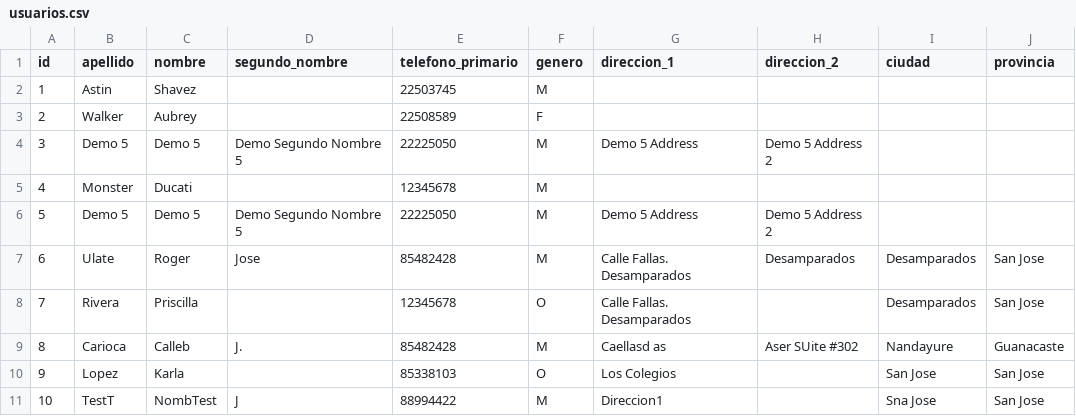
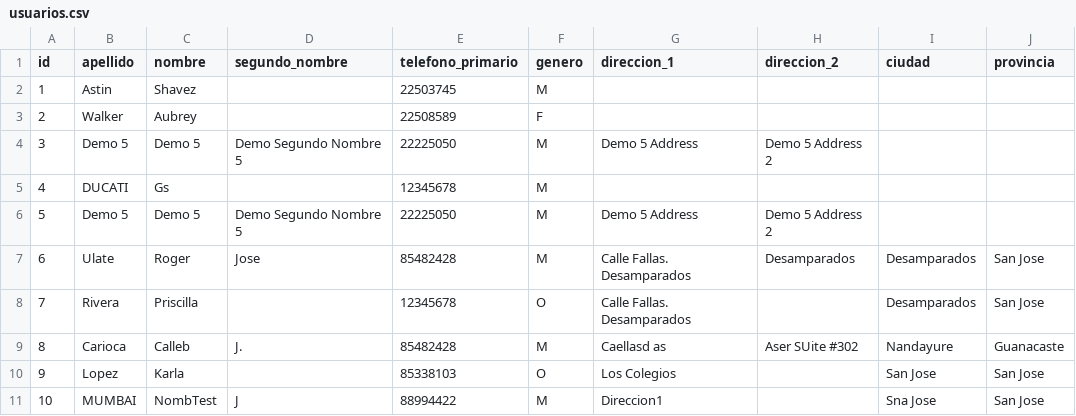
Before and after one commit to Hikhuj/ULACIT_Fundamentos_EP_III_2018, a CSV file: FundamentosProyectoFinal/src/projectDatabase/usuarios.csv, drawn as a sheet; only a part is shown; the diff names each change by its address in the sheet, - before the commit and + after, or states it on an @@ line.

```diff
--- a/FundamentosProyectoFinal/src/projectDatabase/usuarios.csv
+++ b/FundamentosProyectoFinal/src/projectDatabase/usuarios.csv
-B5 (apellido): Monster
+B5 (apellido): DUCATI
-C5 (nombre): Ducati
+C5 (nombre): Gs
-B11 (apellido): TestT
+B11 (apellido): MUMBAI
```
Also changed, not shown: FundamentosProyectoFinal/src/projectDatabase/peliculas.csv, 4 other files.
